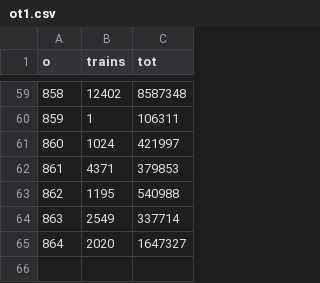
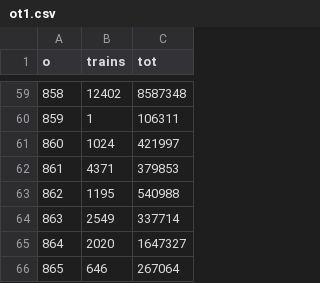
Before and after one commit to charcoalcharts-open/data, a CSV file: countytrains/ot1.csv, drawn as a sheet; only a part is shown, gaps mark what is left out; the diff names each change by its address in the sheet, - before the commit and + after, or states it on an @@ line.

Commit message:
801 - 865

```diff
--- a/countytrains/ot1.csv
+++ b/countytrains/ot1.csv
+row 66: 865 | 646 | 267064
```
